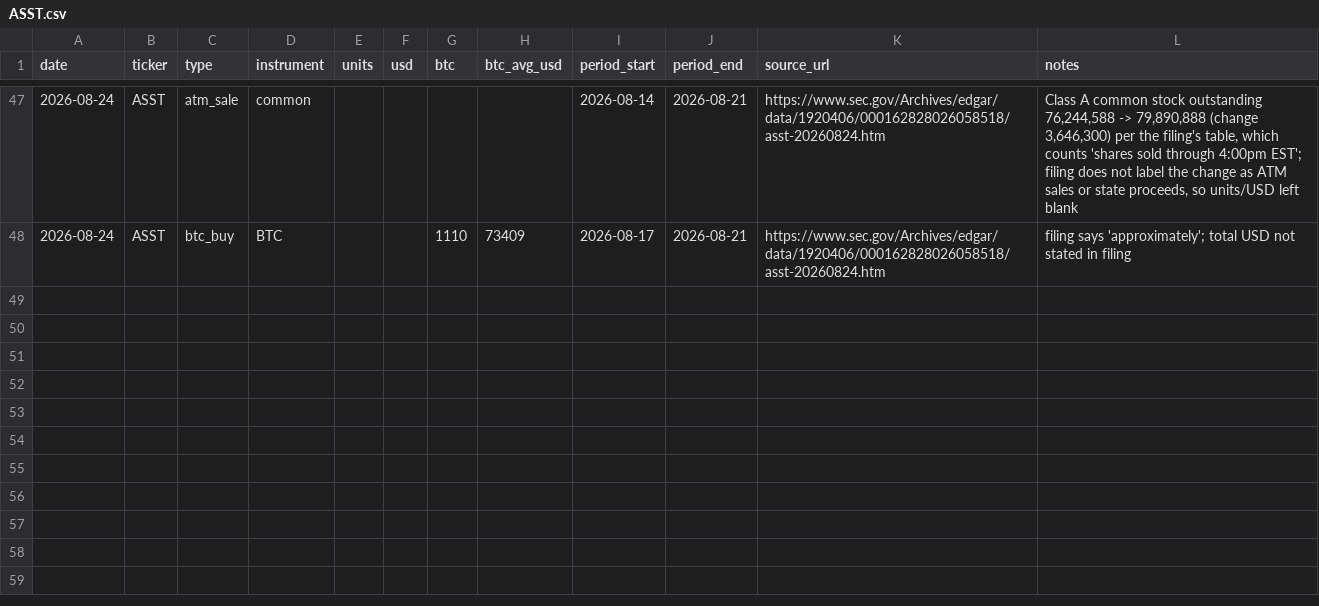
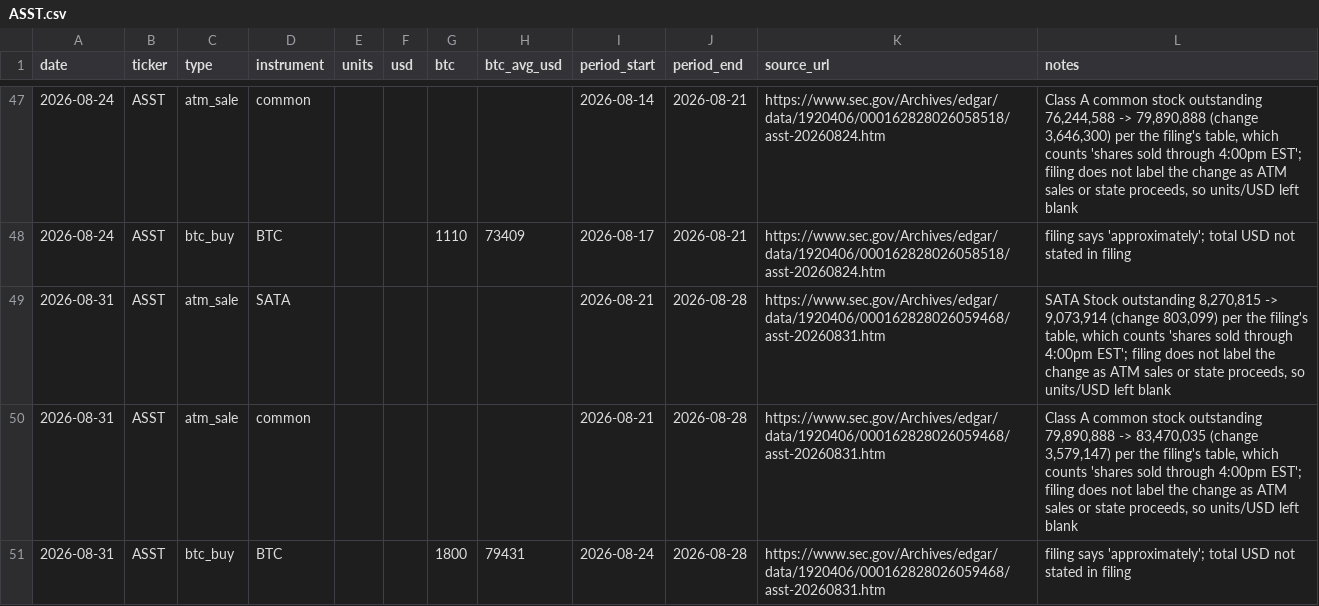
Before and after one commit to lucascashwell3-ai/datproof, a CSV file: data/moves/ASST.csv, drawn as a sheet; only a part is shown, gaps mark what is left out.

```diff
--- a/data/moves/ASST.csv
+++ b/data/moves/ASST.csv
@@ -48 +48,4 @@ date,ticker,type,instrument,units,usd,btc,btc_avg_usd,period_start,period_end,so
 2026-08-24,ASST,btc_buy,BTC,,,1110,73409,2026-08-17,2026-08-21,https://www.sec.gov/Archives/edgar/data/1920406/000162828026058518/asst-20260824.htm,filing says 'approximately'; total USD not stated in filing
+2026-08-31,ASST,atm_sale,SATA,,,,,2026-08-21,2026-08-28,https://www.sec.gov/Archives/edgar/data/1920406/000162828026059468/asst-20260831.htm,"SATA Stock outstanding 8,270,815 -> 9,073,914 (change 803,099) per the filing's table, which counts 'shares sold through 4:00pm EST'; filing does not label the change as ATM sales or state proceeds, so units/USD left blank"
+2026-08-31,ASST,atm_sale,common,,,,,2026-08-21,2026-08-28,https://www.sec.gov/Archives/edgar/data/1920406/000162828026059468/asst-20260831.htm,"Class A common stock outstanding 79,890,888 -> 83,470,035 (change 3,579,147) per the filing's table, which counts 'shares sold through 4:00pm EST'; filing does not label the change as ATM sales or state proceeds, so units/USD left blank"
+2026-08-31,ASST,btc_buy,BTC,,,1800,79431,2026-08-24,2026-08-28,https://www.sec.gov/Archives/edgar/data/1920406/000162828026059468/asst-20260831.htm,filing says 'approximately'; total USD not stated in filing
```
Also changed, not shown: data/moves/MSTR.csv, 2 other files.
